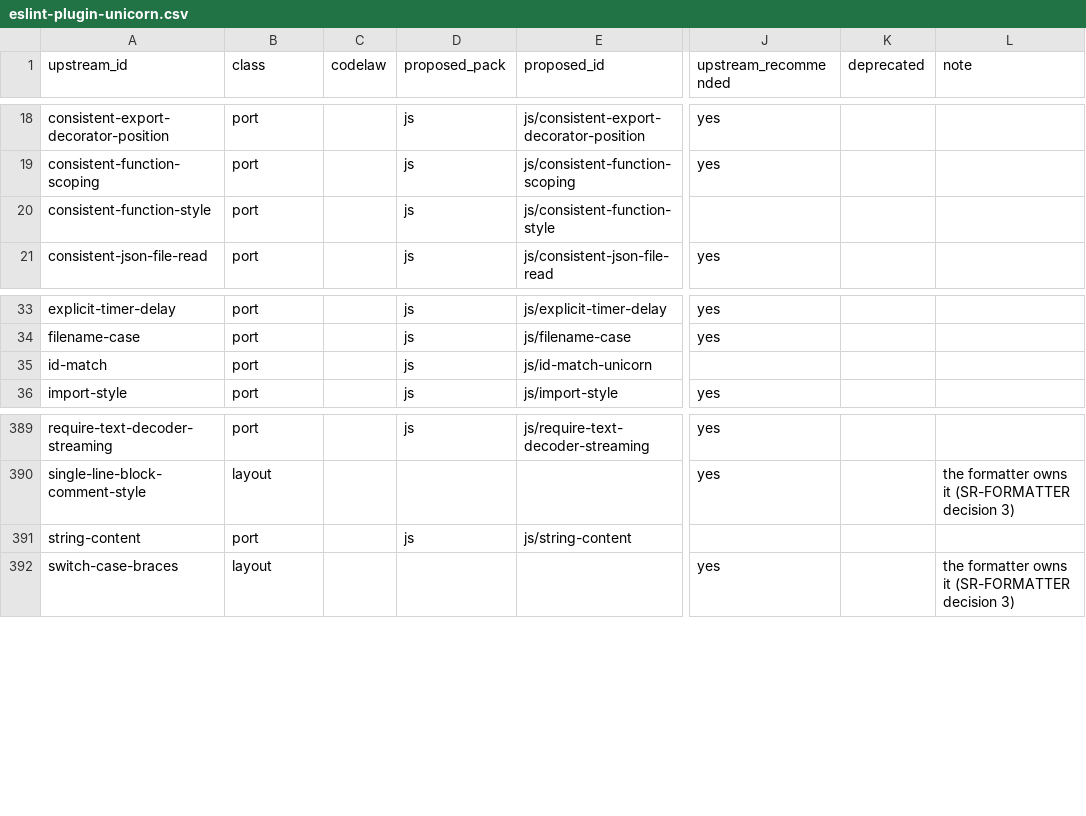
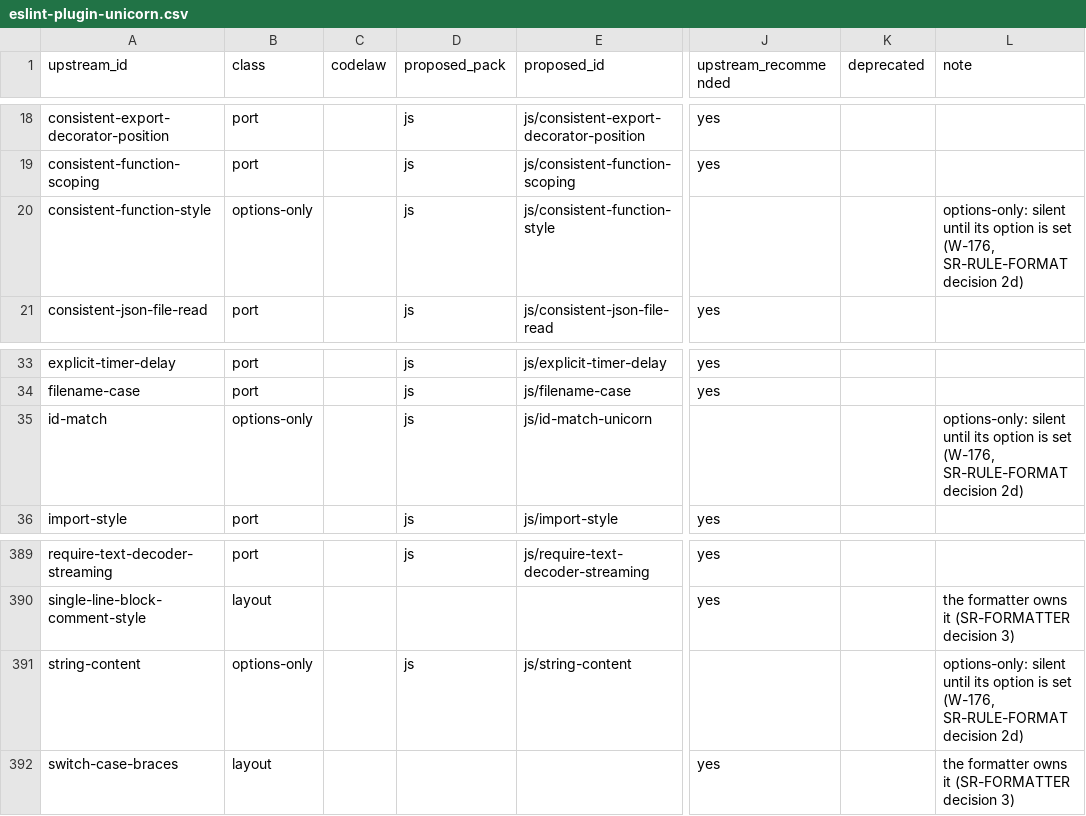
Before and after one commit to actions-marketplace-validations/arpitarya_codelaw, a CSV file: work/proposals/rule-parity/eslint-plugin-unicorn.csv, drawn as a sheet; only a part is shown, gaps mark what is left out; the diff names each change by its address in the sheet, - before the commit and + after, or states it on an @@ line.

```diff
--- a/work/proposals/rule-parity/eslint-plugin-unicorn.csv
+++ b/work/proposals/rule-parity/eslint-plugin-unicorn.csv
-B20 (class): port
+B20 (class): options-only
-L20 (note): (empty)
+L20 (note): options-only: silent until its option is set (W-176, SR-RULE-FORMAT decision 2d)
-B35 (class): port
+B35 (class): options-only
-L35 (note): (empty)
+L35 (note): options-only: silent until its option is set (W-176, SR-RULE-FORMAT decision 2d)
-B391 (class): port
+B391 (class): options-only
-L391 (note): (empty)
+L391 (note): options-only: silent until its option is set (W-176, SR-RULE-FORMAT decision 2d)
```
Also changed, not shown: work/proposals/rule-parity/eslint-plugin-import.csv, work/proposals/rule-parity/eslint-plugin-jsdoc.csv, 33 other files.
